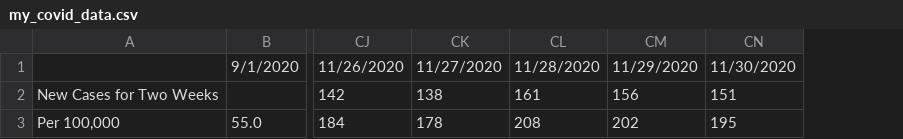
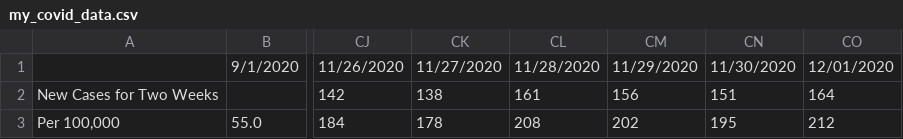
Before and after one commit to nbowd/sequimcovid, a CSV file: my_covid_data.csv, drawn as a sheet; only a part is shown, gaps mark what is left out; the diff names each change by its address in the sheet, - before the commit and + after, or states it on an @@ line.

```diff
--- a/my_covid_data.csv
+++ b/my_covid_data.csv
+column CO, rows 1-3: 12/01/2020 | 164 | 212
```
Also changed, not shown: sequim_covid_data.csv, 1 other file.
